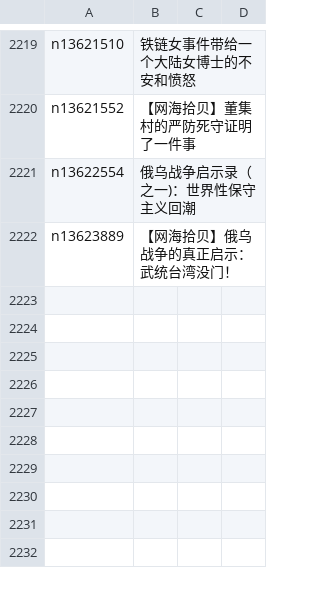
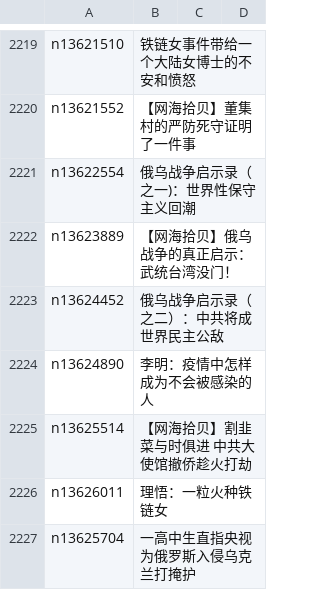
Before and after one commit to easy2view/epoch-comment, a CSV file: indexes/nsc993.csv, drawn as a sheet; only a part is shown, gaps mark what is left out.

```diff
--- a/indexes/nsc993.csv
+++ b/indexes/nsc993.csv
@@ -2222 +2222,6 @@ n13622554,俄乌战争启示录（之一)：世界性保守主义回潮
 n13623889,【网海拾贝】俄乌战争的真正启示：武统台湾没门！
+n13624452,俄乌战争启示录（之二）：中共将成世界民主公敌
+n13624890,李明：疫情中怎样成为不会被感染的人
+n13625514,【网海拾贝】割韭菜与时俱进 中共大使馆撤侨趁火打劫
+n13626011,理悟：一粒火种铁链女
+n13625704,一高中生直指央视为俄罗斯入侵乌克兰打掩护
```
Also changed, not shown: indexes/nsc1025.csv, indexes/nsc1028.csv, 23 other files.
